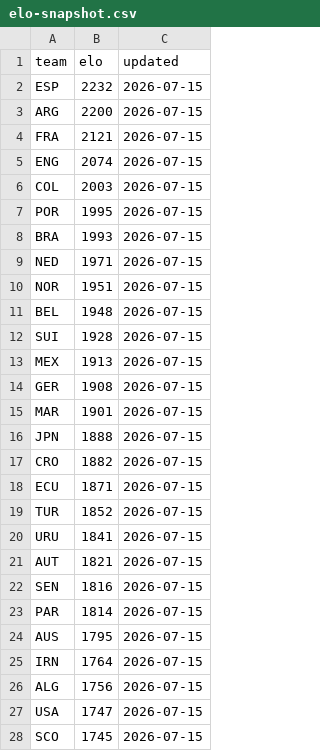
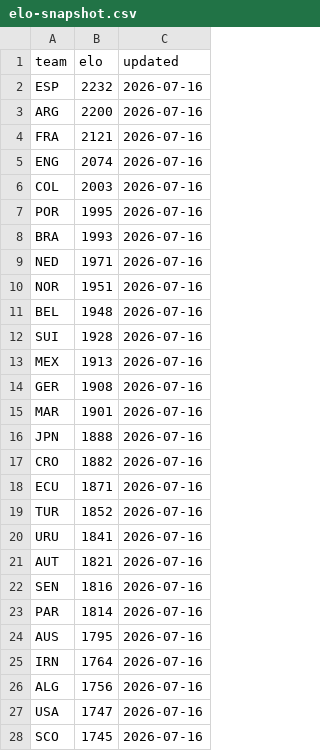
Before and after one commit to galando/world-cup-2026-predictor, a CSV file: scripts/data/elo-snapshot.csv, drawn as a sheet; only a part is shown; the diff covers the shown part only.

Commit message:
chore: update match data 2026-07-16T00:57:03Z

```diff
--- a/scripts/data/elo-snapshot.csv
+++ b/scripts/data/elo-snapshot.csv
@@ -1,28 +1,28 @@
 team,elo,updated
-ESP,2232,2026-07-15
-ARG,2200,2026-07-15
-FRA,2121,2026-07-15
-ENG,2074,2026-07-15
-COL,2003,2026-07-15
-POR,1995,2026-07-15
-BRA,1993,2026-07-15
-NED,1971,2026-07-15
-NOR,1951,2026-07-15
-BEL,1948,2026-07-15
-SUI,1928,2026-07-15
-MEX,1913,2026-07-15
-GER,1908,2026-07-15
-MAR,1901,2026-07-15
-JPN,1888,2026-07-15
-CRO,1882,2026-07-15
-ECU,1871,2026-07-15
-TUR,1852,2026-07-15
-URU,1841,2026-07-15
-AUT,1821,2026-07-15
-SEN,1816,2026-07-15
-PAR,1814,2026-07-15
-AUS,1795,2026-07-15
-IRN,1764,2026-07-15
-ALG,1756,2026-07-15
-USA,1747,2026-07-15
-SCO,1745,2026-07-15
+ESP,2232,2026-07-16
+ARG,2200,2026-07-16
+FRA,2121,2026-07-16
+ENG,2074,2026-07-16
+COL,2003,2026-07-16
+POR,1995,2026-07-16
+BRA,1993,2026-07-16
+NED,1971,2026-07-16
+NOR,1951,2026-07-16
+BEL,1948,2026-07-16
+SUI,1928,2026-07-16
+MEX,1913,2026-07-16
+GER,1908,2026-07-16
+MAR,1901,2026-07-16
+JPN,1888,2026-07-16
+CRO,1882,2026-07-16
+ECU,1871,2026-07-16
+TUR,1852,2026-07-16
+URU,1841,2026-07-16
+AUT,1821,2026-07-16
+SEN,1816,2026-07-16
+PAR,1814,2026-07-16
+AUS,1795,2026-07-16
+IRN,1764,2026-07-16
+ALG,1756,2026-07-16
+USA,1747,2026-07-16
+SCO,1745,2026-07-16
```
Also changed, not shown: 21 edited cells elsewhere in this file.
